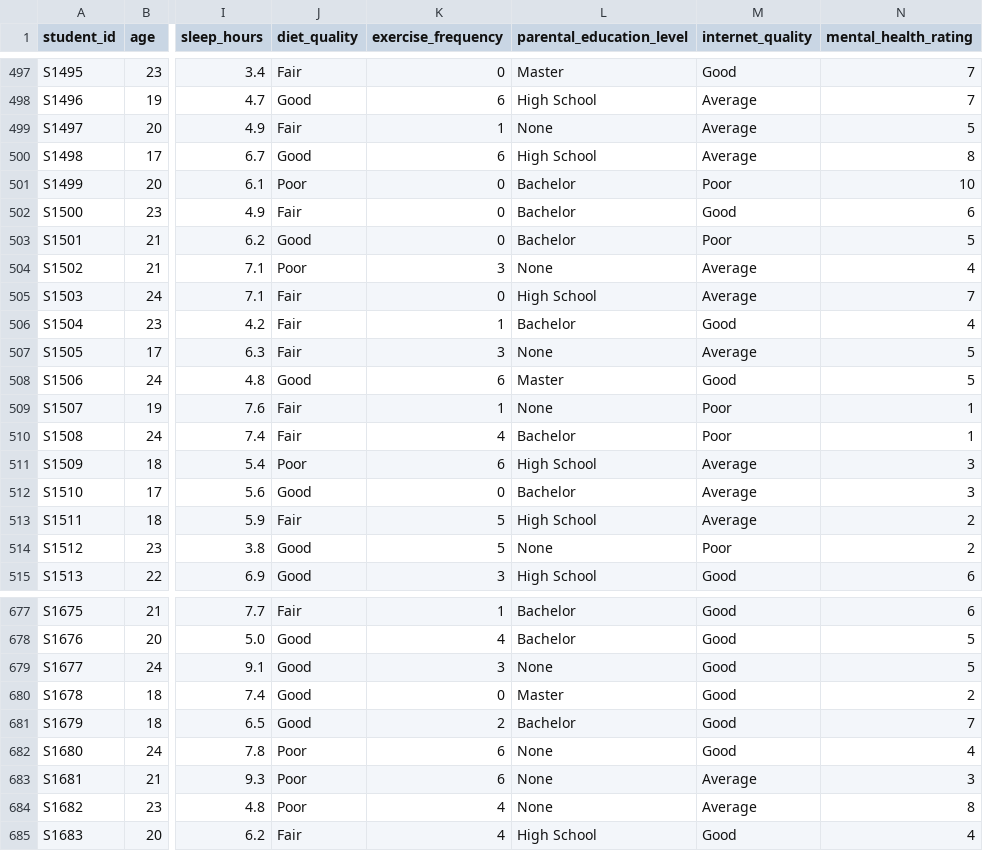
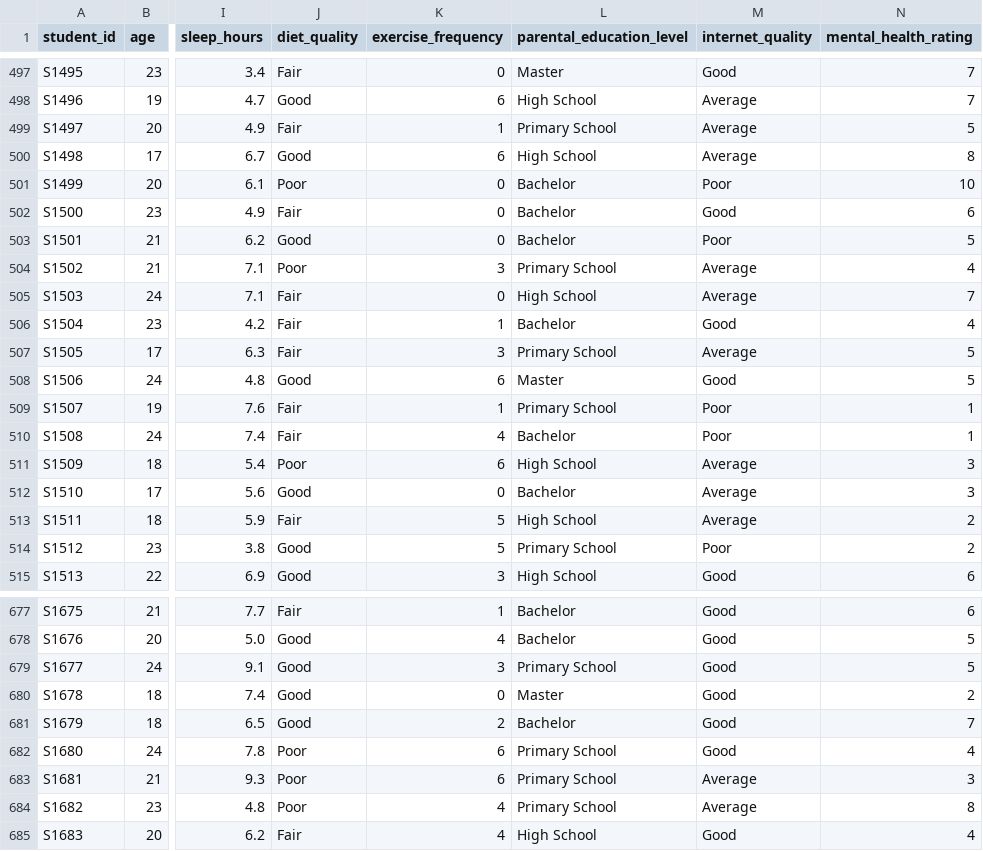
Before and after one commit to uct-trk/Veri-Madenciligi, a CSV file: data.csv, drawn as a sheet; only a part is shown, gaps mark what is left out; the diff covers the shown part only; the diff names each change by its address in the sheet, - before the commit and + after, or states it on an @@ line.

```diff
--- a/data.csv
+++ b/data.csv
-L499 (parental_education_level): None
+L499 (parental_education_level): Primary School
-L504 (parental_education_level): None
+L504 (parental_education_level): Primary School
-L507 (parental_education_level): None
+L507 (parental_education_level): Primary School
-L509 (parental_education_level): None
+L509 (parental_education_level): Primary School
-L514 (parental_education_level): None
+L514 (parental_education_level): Primary School
-L679 (parental_education_level): None
+L679 (parental_education_level): Primary School
-L682:L684 (parental_education_level): None
+L682:L684 (parental_education_level): Primary School
```
Also changed, not shown: 82 edited cells elsewhere in this file, 1 other file.
